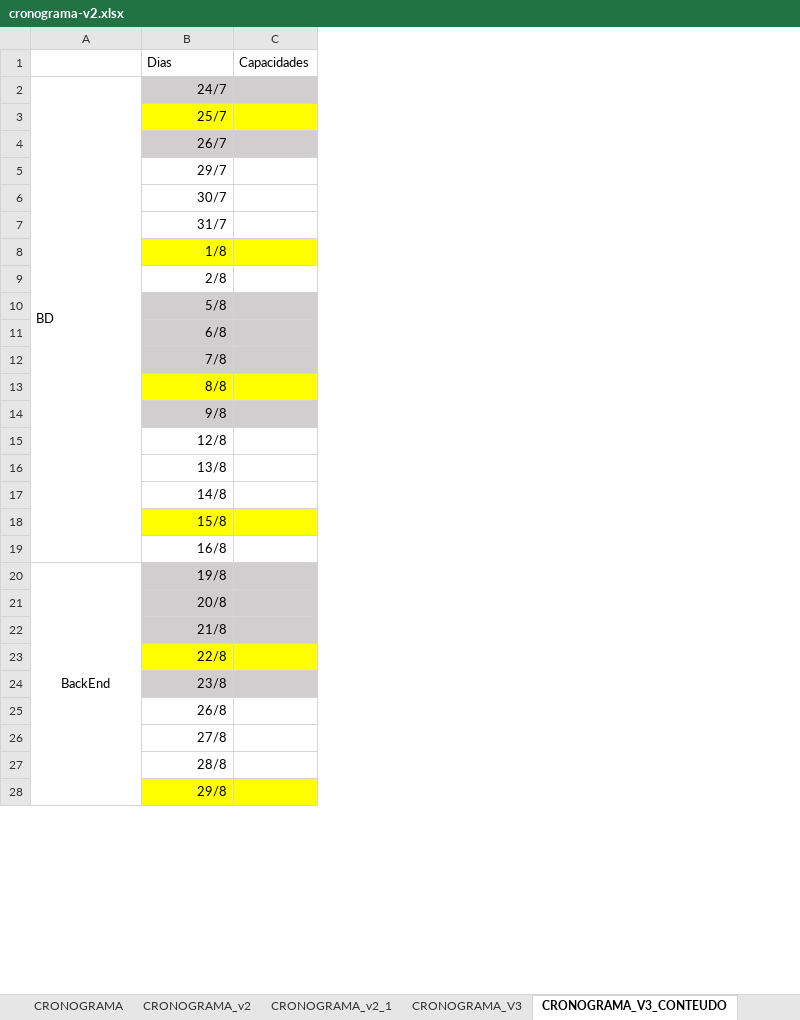
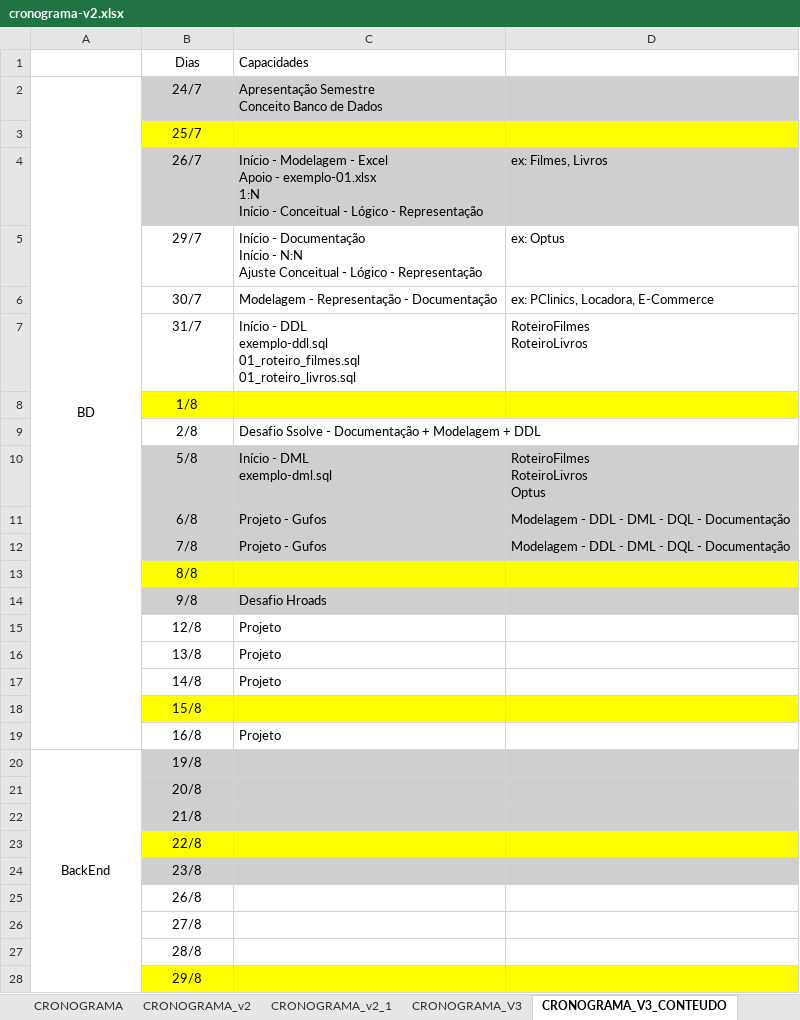
Before and after one commit to corujasdevbr/senai-desenvolvimento-2s2019, an Excel workbook: planejamento/cronograma-v2.xlsx, sheet CRONOGRAMA_V3_CONTEUDO, drawn as a sheet; only a part is shown; values as stored, in another font and other column widths than the file's, no borders; removed rows and columns are numbered as before the commit, all else as after; ↵ is a line break in a cell; the diff covers the shown part only; the diff names each change by its address in the sheet, - before the commit and + after, or states it on an @@ line.

Commit message:
atualização do cronograma

```diff
--- a/planejamento/cronograma-v2.xlsx (sheet CRONOGRAMA_V3_CONTEUDO)
+++ b/planejamento/cronograma-v2.xlsx (sheet CRONOGRAMA_V3_CONTEUDO)
-column C, row 1: Capacidades
+column C, rows 1-19: Capacidades | Apresentação Semestre ↵ Conceito Banco de Dados |  | Início - Modelagem - Excel ↵ Apoio - exemplo-01.xlsx ↵ 1:N ↵ Início - Conceitual - Lógico - Representação | Início - Documentação ↵ Início - N:N ↵ Ajuste Conceitual - Lógico - Representação | Modelagem - Representação - Documentação | Início - DDL ↵ exemplo-ddl.sql ↵ 01_roteiro_filmes.sql ↵ 01_roteiro_livros.sql |  | Desafio Ssolve - Documentação + Modelagem + DDL | Início - DML ↵ exemplo-dml.sql | Projeto - Gufos | Projeto - Gufos |  | Desafio Hroads | Projeto | Projeto | Projeto |  | Projeto
+column D, rows 4-12: ex: Filmes, Livros | ex: Optus | ex: PClinics, Locadora, E-Commerce | RoteiroFilmes ↵ RoteiroLivros |  |  | RoteiroFilmes ↵ RoteiroLivros ↵ Optus | Modelagem - DDL - DML - DQL - Documentação | Modelagem - DDL - DML - DQL - Documentação
-B1 alignment: left
+B1 alignment: center
-A2 alignment: left
+A2 alignment: center
-B2:B28 alignment: right
+B2:B28 alignment: center
```
Also changed, not shown: cell formats elsewhere in this sheet, 9 other files.
